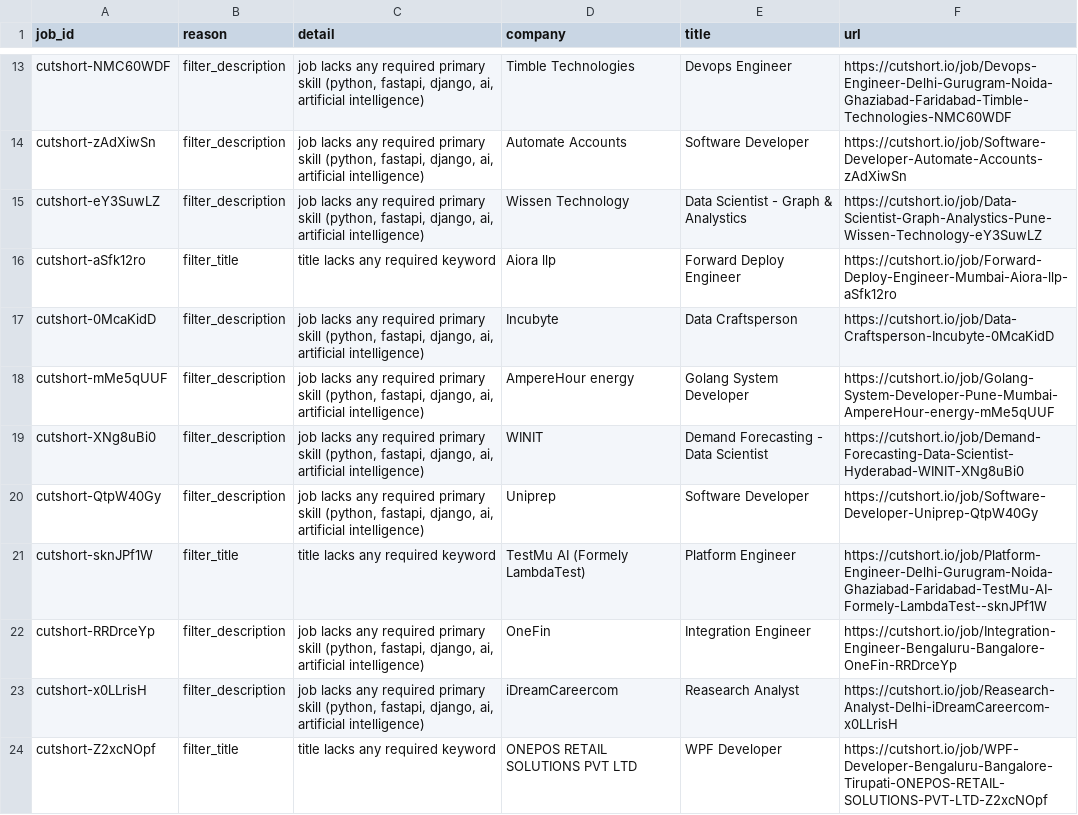
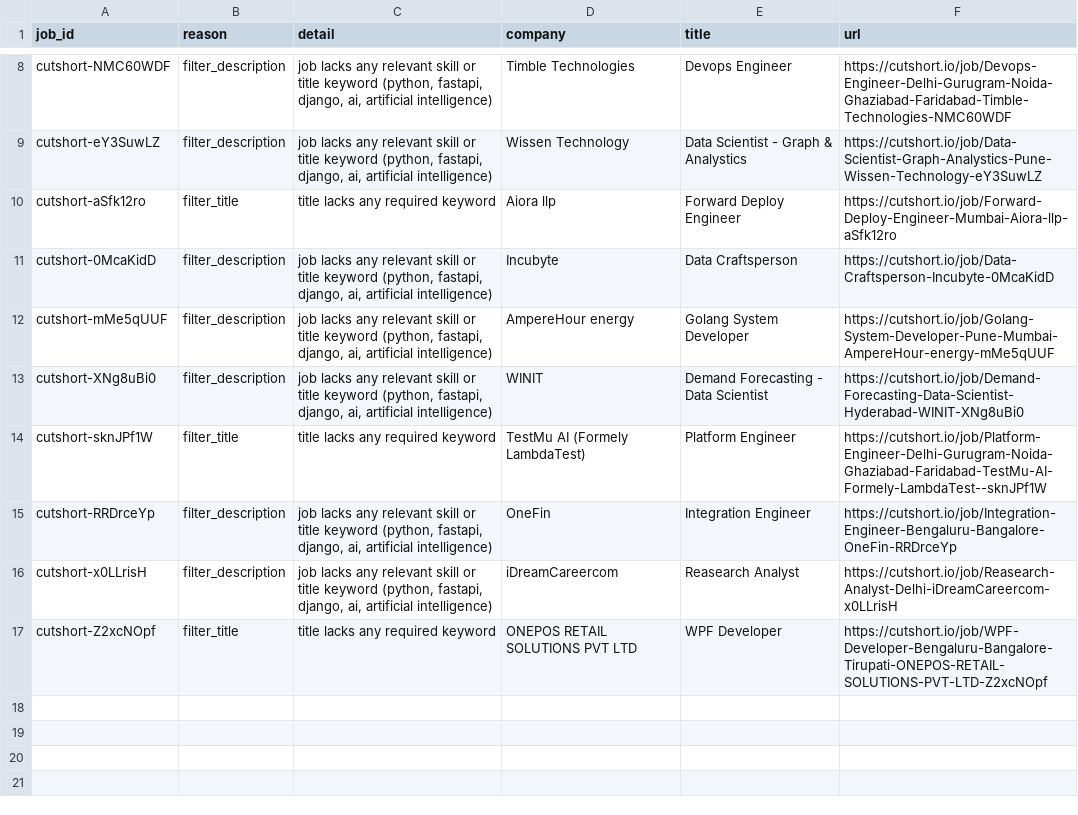
Before and after one commit to maheshc042/mahesh-todolist, a CSV file: analysis/rejected_jobs.csv, drawn as a sheet; only a part is shown, gaps mark what is left out; removed rows and columns are numbered as before the commit, all else as after; the diff covers the shown part only; the diff names each change by its address in the sheet, - before the commit and + after, or states it on an @@ line.

```diff
--- a/analysis/rejected_jobs.csv
+++ b/analysis/rejected_jobs.csv
-C8 (detail): …lacks any required primary skill (python, fastapi,…
+C8 (detail): …lacks any relevant skill or title keyword (python, fastapi,…
-row 14: cutshort-zAdXiwSn | filter_description | job lacks any required primary skill (python, fastapi, django, ai, artificial intelligence) | Automate Accounts | Software Developer | https://cutshort.io/job/Software-Developer-Automate-Accounts-zAdXiwSn
-C9 (detail): …lacks any required primary skill (python, fastapi,…
+C9 (detail): …lacks any relevant skill or title keyword (python, fastapi,…
-C11:C13 (detail): …lacks any required primary skill (python, fastapi,…
+C11:C13 (detail): …lacks any relevant skill or title keyword (python, fastapi,…
-row 20: cutshort-QtpW40Gy | filter_description | job lacks any required primary skill (python, fastapi, django, ai, artificial intelligence) | Uniprep | Software Developer | https://cutshort.io/job/Software-Developer-Uniprep-QtpW40Gy
-C15:C16 (detail): …lacks any required primary skill (python, fastapi,…
+C15:C16 (detail): …lacks any relevant skill or title keyword (python, fastapi,…
```
Also changed, not shown: 5 removed rows and 6 edited cells elsewhere in this file, analysis/collected_jobs.csv, analysis/failed_jobs.csv, 22 other files.
